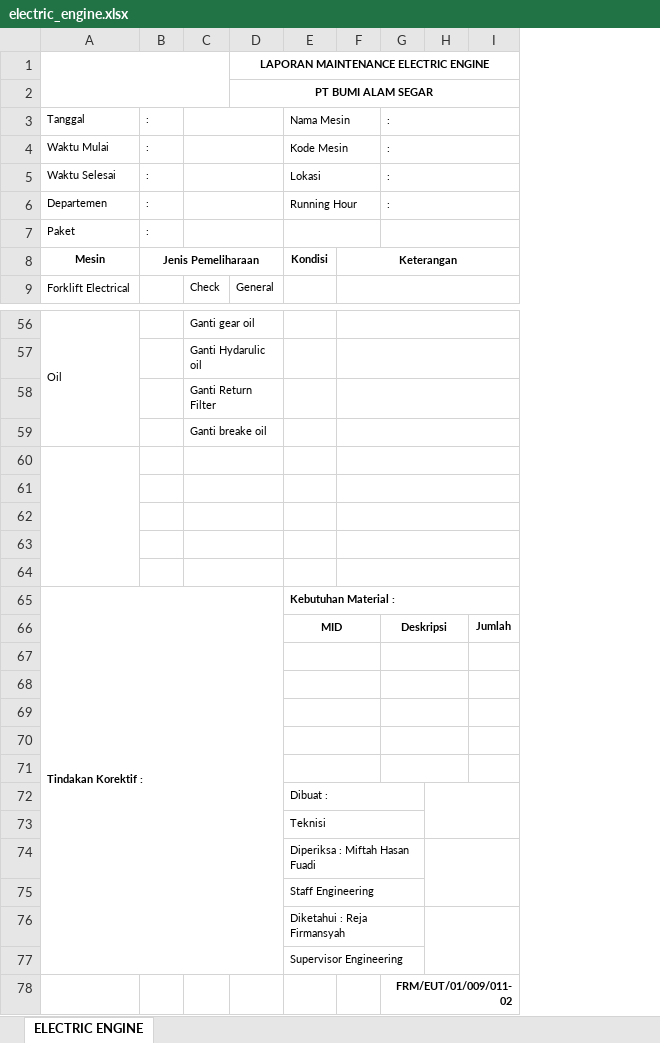
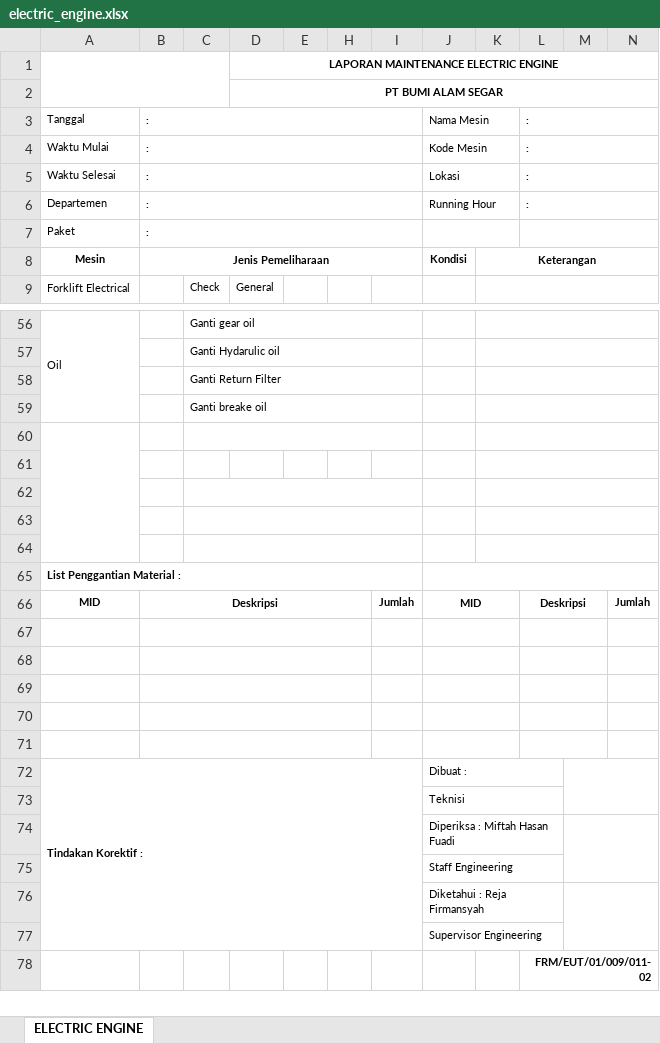
Before and after one commit to Praja04/Engineering, an Excel workbook: public/assets/templates/maintenance/electric_engine.xlsx, sheet ELECTRIC ENGINE, drawn as a sheet; only a part is shown, gaps mark what is left out; values as stored, in another font and other column widths than the file's, no borders; charts and pictures not drawn; removed rows and columns are numbered as before the commit, all else as after; the diff covers the shown part only; the diff names each change by its address in the sheet, - before the commit and + after, or states it on an @@ line.

Commit message:
feat: Implement material replacement functionality across maintenance forms
- Added a new section for material replacements in diesel_engine, electric_engine, electrical, motor_pump, refrigerasi, sipil, and utility forms.
- Introduced dynamic row addition for replacements with validation for MID and quantity inputs.
- Enhanced validation logic to ensure all required fields are filled before form submission.
- Updated reset functionality to clear replacement rows and indices.

```diff
--- a/public/assets/templates/maintenance/electric_engine.xlsx (sheet ELECTRIC ENGINE)
+++ b/public/assets/templates/maintenance/electric_engine.xlsx (sheet ELECTRIC ENGINE)
+column E, empty
+column H, empty
+column I, row 66: Jumlah
-B3:B7 bold: off
+B3:B7 bold: on
+B3:I3 merged
-C3:D3 merged
-L3:L6 bold: off
+L3:L6 bold: on
+B4:I4 merged
-C4:D4 merged
+B5:I5 merged
-C5:D5 merged
+B6:I6 merged
-C6:D6 merged
+B7:I7 merged
-C7:D7 merged
-C61:D61 merged
-row 65: Tindakan Korektif : |  |  |  | Kebutuhan Material :
+row 65: List Penggantian Material :
-A66: (empty)
+A66: MID
-B66: (empty)
+B66: Deskripsi
+B66:H66 merged
+B67:H67 merged
+B68:H68 merged
+B69:H69 merged
+B70:H70 merged
+B71:H71 merged
-A72: (empty)
+A72: Tindakan Korektif :
+A72:I77 merged
```
Also changed, not shown: merged cells elsewhere in this sheet, charts or pictures, public/assets/templates/maintenance/diesel_engine.xlsx, public/assets/templates/maintenance/electrical.xlsx, 39 other files.
